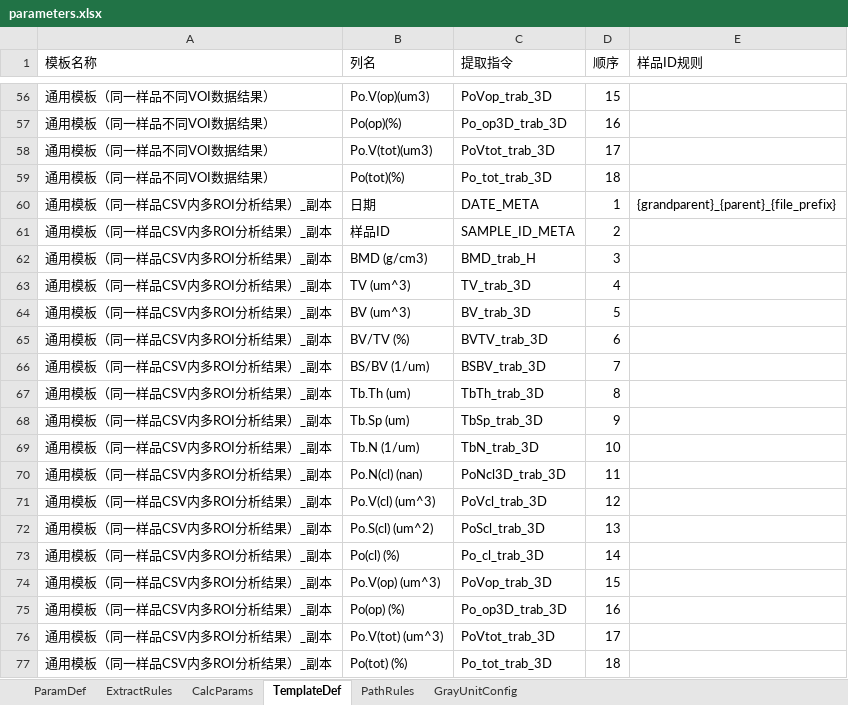
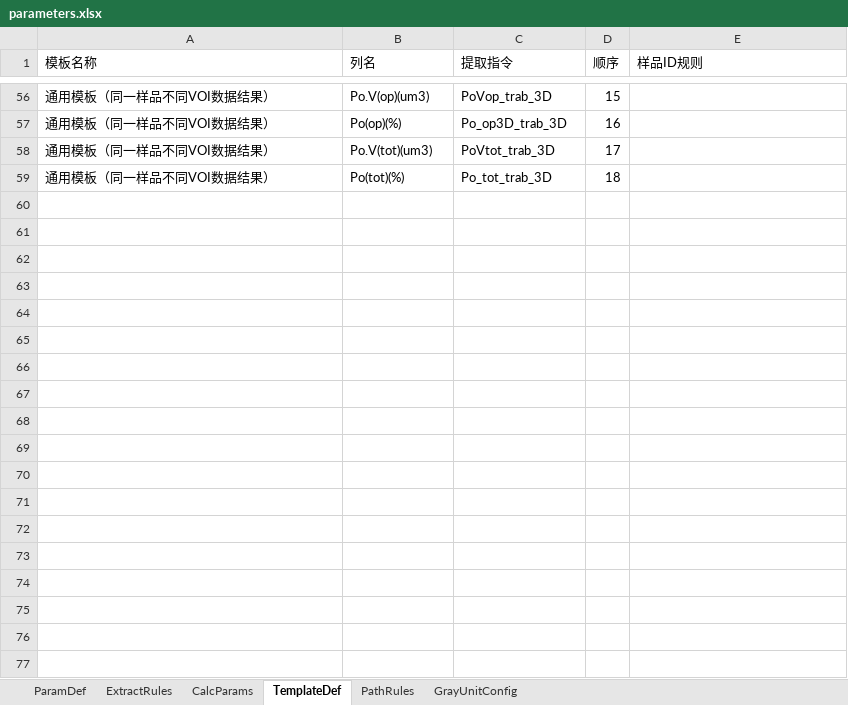
Before and after one commit to feiqingbiss/Bruker-MicroCT-CSV-Data-Acquisition, an Excel workbook: parameters.xlsx, sheet TemplateDef, drawn as a sheet; only a part is shown, gaps mark what is left out; values as stored, in another font and other column widths than the file's, no borders; the diff names each change by its address in the sheet, - before the commit and + after, or states it on an @@ line.

```diff
--- a/parameters.xlsx (sheet TemplateDef)
+++ b/parameters.xlsx (sheet TemplateDef)
-row 60: 通用模板（同一样品CSV内多ROI分析结果）_副本 | 日期 | DATE_META | 1 | {grandparent}_{parent}_{file_prefix}
-row 61: 通用模板（同一样品CSV内多ROI分析结果）_副本 | 样品ID | SAMPLE_ID_META | 2
-row 62: 通用模板（同一样品CSV内多ROI分析结果）_副本 | BMD (g/cm3) | BMD_trab_H | 3
-row 63: 通用模板（同一样品CSV内多ROI分析结果）_副本 | TV (um^3) | TV_trab_3D | 4
-row 64: 通用模板（同一样品CSV内多ROI分析结果）_副本 | BV (um^3) | BV_trab_3D | 5
-row 65: 通用模板（同一样品CSV内多ROI分析结果）_副本 | BV/TV (%) | BVTV_trab_3D | 6
-row 66: 通用模板（同一样品CSV内多ROI分析结果）_副本 | BS/BV (1/um) | BSBV_trab_3D | 7
-row 67: 通用模板（同一样品CSV内多ROI分析结果）_副本 | Tb.Th (um) | TbTh_trab_3D | 8
-row 68: 通用模板（同一样品CSV内多ROI分析结果）_副本 | Tb.Sp (um) | TbSp_trab_3D | 9
-row 69: 通用模板（同一样品CSV内多ROI分析结果）_副本 | Tb.N (1/um) | TbN_trab_3D | 10
-row 70: 通用模板（同一样品CSV内多ROI分析结果）_副本 | Po.N(cl) (nan) | PoNcl3D_trab_3D | 11
-row 71: 通用模板（同一样品CSV内多ROI分析结果）_副本 | Po.V(cl) (um^3) | PoVcl_trab_3D | 12
-row 72: 通用模板（同一样品CSV内多ROI分析结果）_副本 | Po.S(cl) (um^2) | PoScl_trab_3D | 13
-row 73: 通用模板（同一样品CSV内多ROI分析结果）_副本 | Po(cl) (%) | Po_cl_trab_3D | 14
-row 74: 通用模板（同一样品CSV内多ROI分析结果）_副本 | Po.V(op) (um^3) | PoVop_trab_3D | 15
-row 75: 通用模板（同一样品CSV内多ROI分析结果）_副本 | Po(op) (%) | Po_op3D_trab_3D | 16
-row 76: 通用模板（同一样品CSV内多ROI分析结果）_副本 | Po.V(tot) (um^3) | PoVtot_trab_3D | 17
-row 77: 通用模板（同一样品CSV内多ROI分析结果）_副本 | Po(tot) (%) | Po_tot_trab_3D | 18
```
Also changed, not shown: 14 other files.
